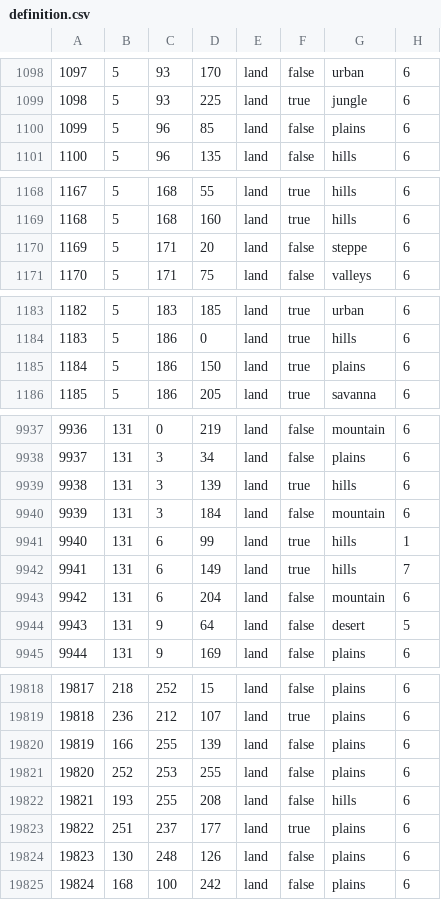
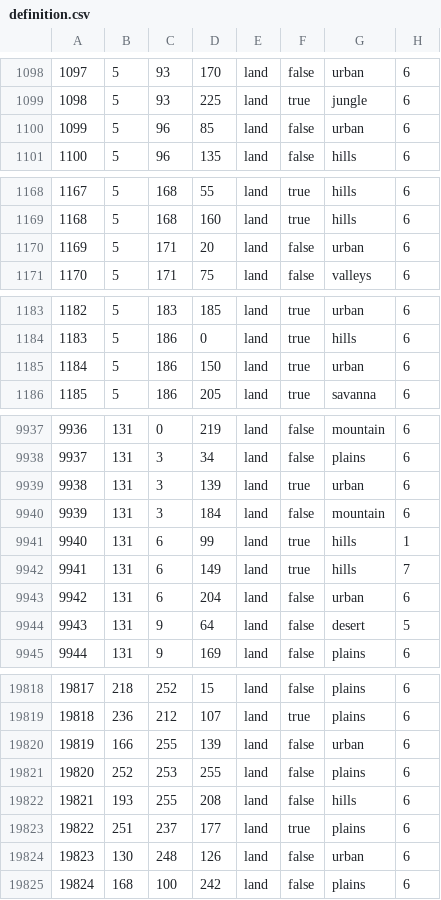
Before and after one commit to ggnixc/anm_newer_version, a CSV file: map/definition.csv, drawn as a sheet; only a part is shown, gaps mark what is left out; the diff covers the shown part only.

```diff
--- a/map/definition.csv
+++ b/map/definition.csv
@@ -1099,3 +1099,3 @@
 1098;5;93;225;land;true;jungle;6
-1099;5;96;85;land;false;plains;6
+1099;5;96;85;land;false;urban;6
 1100;5;96;135;land;false;hills;6
@@ -1169,3 +1169,3 @@
 1168;5;168;160;land;true;hills;6
-1169;5;171;20;land;false;steppe;6
+1169;5;171;20;land;false;urban;6
 1170;5;171;75;land;false;valleys;6
@@ -1184,3 +1184,3 @@
 1183;5;186;0;land;true;hills;6
-1184;5;186;150;land;true;plains;6
+1184;5;186;150;land;true;urban;6
 1185;5;186;205;land;true;savanna;6
@@ -9938,3 +9938,3 @@
 9937;131;3;34;land;false;plains;6
-9938;131;3;139;land;true;hills;6
+9938;131;3;139;land;true;urban;6
 9939;131;3;184;land;false;mountain;6
@@ -9942,3 +9942,3 @@
 9941;131;6;149;land;true;hills;7
-9942;131;6;204;land;false;mountain;6
+9942;131;6;204;land;false;urban;6
 9943;131;9;64;land;false;desert;5
@@ -19819,3 +19819,3 @@
 19818;236;212;107;land;true;plains;6
-19819;166;255;139;land;false;plains;6
+19819;166;255;139;land;false;urban;6
 19820;252;253;255;land;false;plains;6
@@ -19823,3 +19823,3 @@
 19822;251;237;177;land;true;plains;6
-19823;130;248;126;land;false;plains;6
+19823;130;248;126;land;false;urban;6
 19824;168;100;242;land;false;plains;6
```
Also changed, not shown: 24 edited cells elsewhere in this file, 7 other files.
